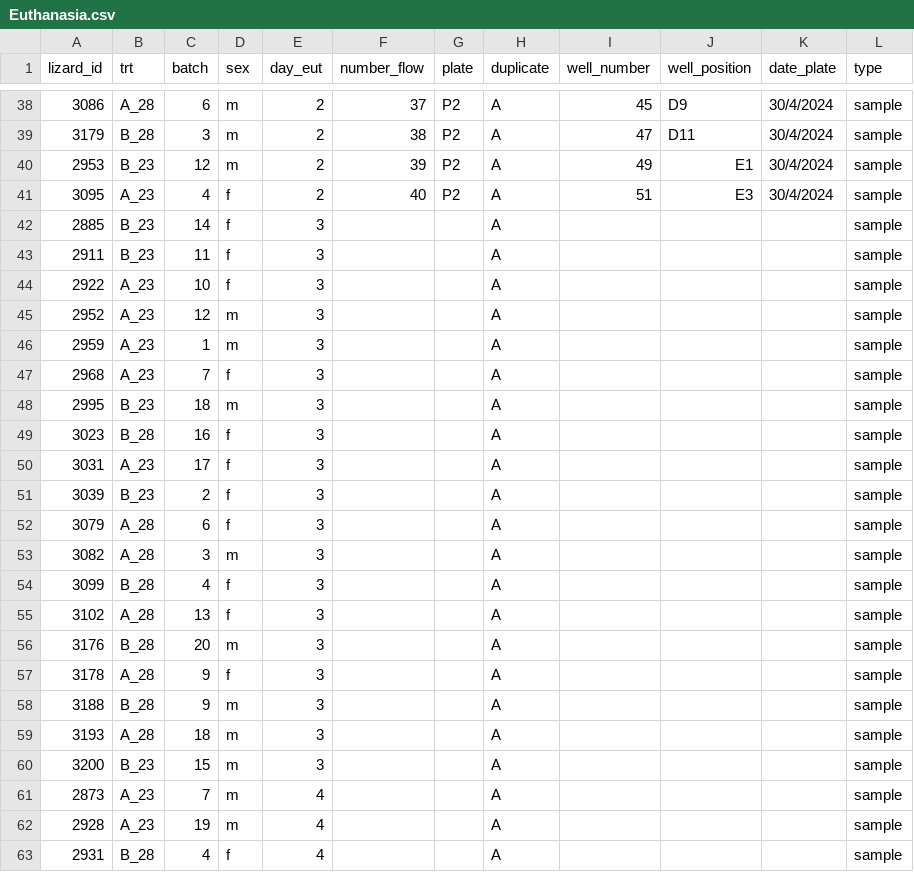
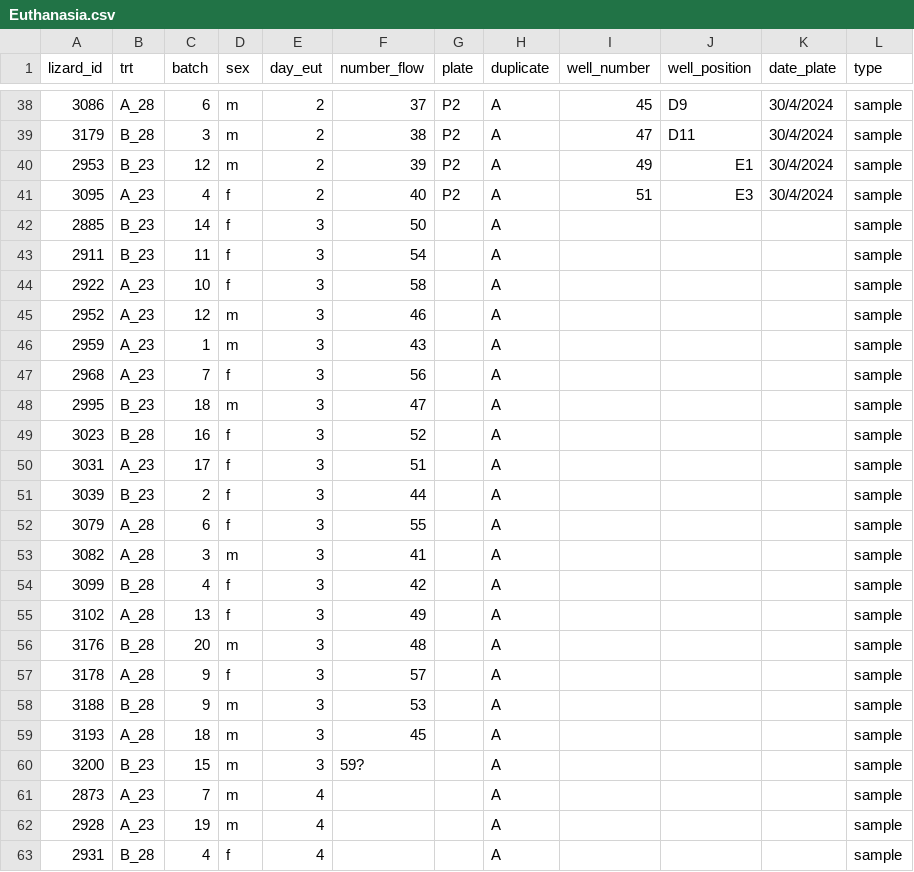
Before and after one commit to Pablo-Recio/CORT-Temp_Spatial_learning, a CSV file: data/Euthanasia.csv, drawn as a sheet; only a part is shown, gaps mark what is left out; the diff covers the shown part only.

```diff
--- a/data/Euthanasia.csv
+++ b/data/Euthanasia.csv
@@ -41,21 +41,21 @@
 3095,A_23,4,f,2,40,P2,A,51,E3,30/4/2024,sample
-2885,B_23,14,f,3,,,A,,,,sample
-2911,B_23,11,f,3,,,A,,,,sample
-2922,A_23,10,f,3,,,A,,,,sample
-2952,A_23,12,m,3,,,A,,,,sample
-2959,A_23,1,m,3,,,A,,,,sample
-2968,A_23,7,f,3,,,A,,,,sample
-2995,B_23,18,m,3,,,A,,,,sample
-3023,B_28,16,f,3,,,A,,,,sample
-3031,A_23,17,f,3,,,A,,,,sample
-3039,B_23,2,f,3,,,A,,,,sample
-3079,A_28,6,f,3,,,A,,,,sample
-3082,A_28,3,m,3,,,A,,,,sample
-3099,B_28,4,f,3,,,A,,,,sample
-3102,A_28,13,f,3,,,A,,,,sample
-3176,B_28,20,m,3,,,A,,,,sample
-3178,A_28,9,f,3,,,A,,,,sample
-3188,B_28,9,m,3,,,A,,,,sample
-3193,A_28,18,m,3,,,A,,,,sample
-3200,B_23,15,m,3,,,A,,,,sample
+2885,B_23,14,f,3,50,,A,,,,sample
+2911,B_23,11,f,3,54,,A,,,,sample
+2922,A_23,10,f,3,58,,A,,,,sample
+2952,A_23,12,m,3,46,,A,,,,sample
+2959,A_23,1,m,3,43,,A,,,,sample
+2968,A_23,7,f,3,56,,A,,,,sample
+2995,B_23,18,m,3,47,,A,,,,sample
+3023,B_28,16,f,3,52,,A,,,,sample
+3031,A_23,17,f,3,51,,A,,,,sample
+3039,B_23,2,f,3,44,,A,,,,sample
+3079,A_28,6,f,3,55,,A,,,,sample
+3082,A_28,3,m,3,41,,A,,,,sample
+3099,B_28,4,f,3,42,,A,,,,sample
+3102,A_28,13,f,3,49,,A,,,,sample
+3176,B_28,20,m,3,48,,A,,,,sample
+3178,A_28,9,f,3,57,,A,,,,sample
+3188,B_28,9,m,3,53,,A,,,,sample
+3193,A_28,18,m,3,45,,A,,,,sample
+3200,B_23,15,m,3,59?,,A,,,,sample
 2873,A_23,7,m,4,,,A,,,,sample
```
Also changed, not shown: 19 edited cells elsewhere in this file, 1 other file.
